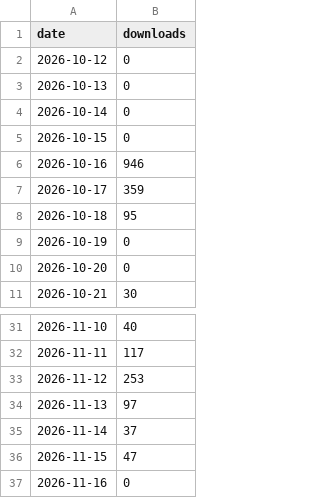
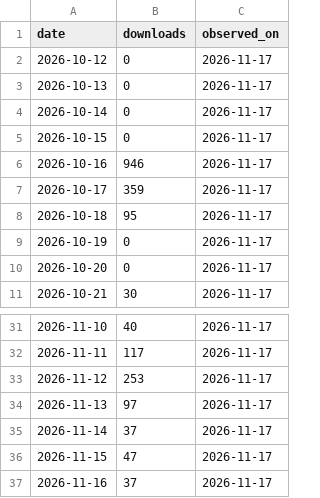
Before and after one commit to andredelgado/continente-mcp, a CSV file: npm-downloads.csv, drawn as a sheet; only a part is shown, gaps mark what is left out; the diff names each change by its address in the sheet, - before the commit and + after, or states it on an @@ line.

```diff
--- a/npm-downloads.csv
+++ b/npm-downloads.csv
+column C (observed_on), rows 2-11: all 2026-11-17; rows 31-37: all 2026-11-17
-B37 (downloads): 0
+B37 (downloads): 37
```
Also changed, not shown: extension-downloads.csv, github-traffic.csv, 3 other files.
